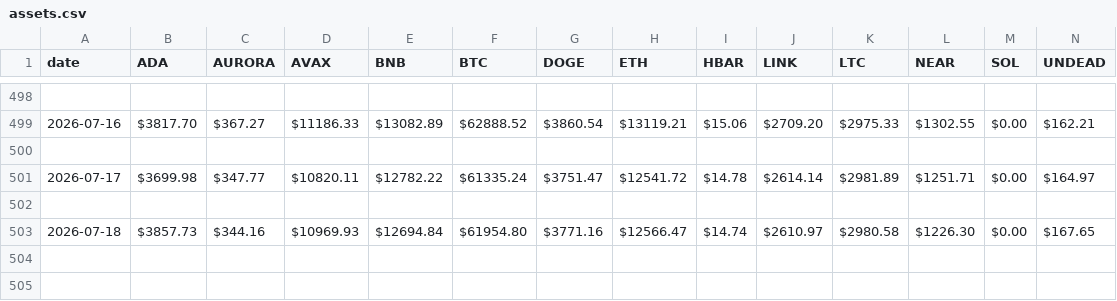
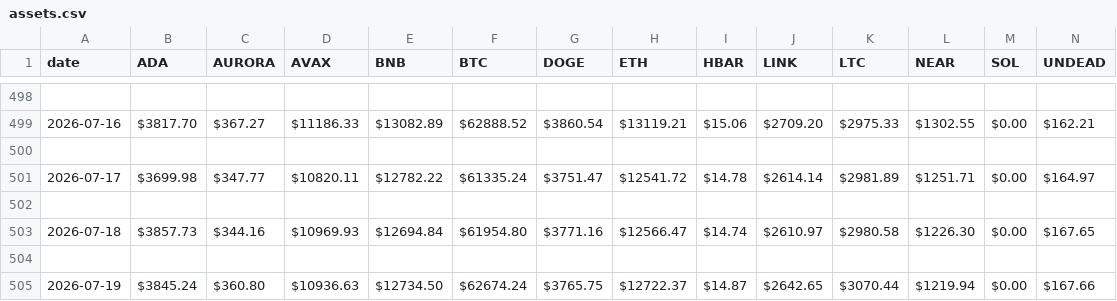
Before and after one commit to logicalgraphs/logicalgraphs.github.io, a CSV file: data/assets.csv, drawn as a sheet; only a part is shown, gaps mark what is left out; rows hold the shown columns only; the diff names each change by its address in the sheet, - before the commit and + after, or states it on an @@ line.

Commit message:
assets 2026-07-19

```diff
--- a/data/assets.csv
+++ b/data/assets.csv
+row 504: (empty)
+row 505: 2026-07-19 | $3845.24 | $360.80 | $10936.63 | $12734.50 | $62674.24 | $3765.75 | $12722.37 | $14.87 | $2642.65 | $3070.44 | $1219.94 | $0.00 | $167.66
```
